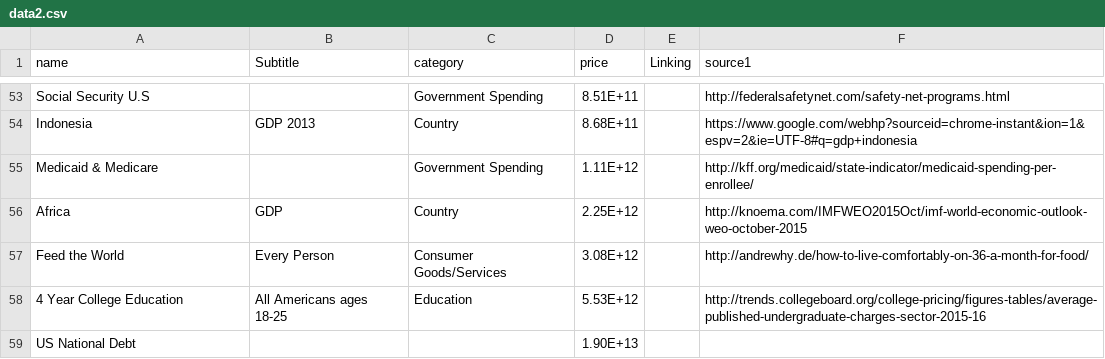
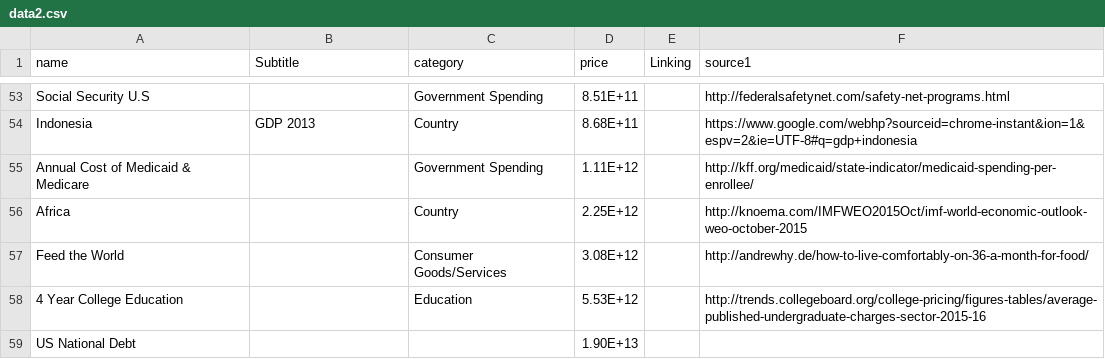
Before and after one commit to kevinschaich/debt, a CSV file: data2.csv, drawn as a sheet; only a part is shown, gaps mark what is left out.

Commit message:
Update data2.csv

```diff
--- a/data2.csv
+++ b/data2.csv
@@ -54,6 +54,6 @@ Social Security U.S,,Government Spending,8.51E+11,,http://federalsafetynet.com/s
 Indonesia,GDP 2013,Country,8.68E+11,,https://www.google.com/webhp?sourceid=chrome-instant&ion=1&espv=2&ie=UTF-8#q=gdp+indonesia
-Medicaid & Medicare,,Government Spending,1.11E+12,,http://kff.org/medicaid/state-indicator/medicaid-spending-per-enrollee/
-Africa,GDP,Country,2.25E+12,,http://knoema.com/IMFWEO2015Oct/imf-world-economic-outlook-weo-october-2015
-Feed the World,Every Person,Consumer Goods/Services,3.08E+12,,http://andrewhy.de/how-to-live-comfortably-on-36-a-month-for-food/
-4 Year College Education,All Americans ages 18-25,Education,5.53E+12,,http://trends.collegeboard.org/college-pricing/figures-tables/average-published-undergraduate-charges-sector-2015-16
+Annual Cost of Medicaid & Medicare,,Government Spending,1.11E+12,,http://kff.org/medicaid/state-indicator/medicaid-spending-per-enrollee/
+Africa,,Country,2.25E+12,,http://knoema.com/IMFWEO2015Oct/imf-world-economic-outlook-weo-october-2015
+Feed the World,,Consumer Goods/Services,3.08E+12,,http://andrewhy.de/how-to-live-comfortably-on-36-a-month-for-food/
+4 Year College Education, ,Education,5.53E+12,,http://trends.collegeboard.org/college-pricing/figures-tables/average-published-undergraduate-charges-sector-2015-16
 US National Debt,,,1.90E+13,,
```
